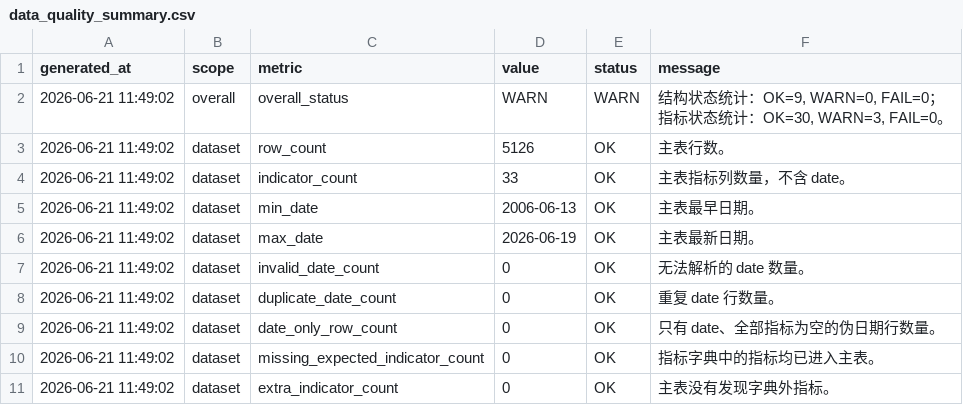
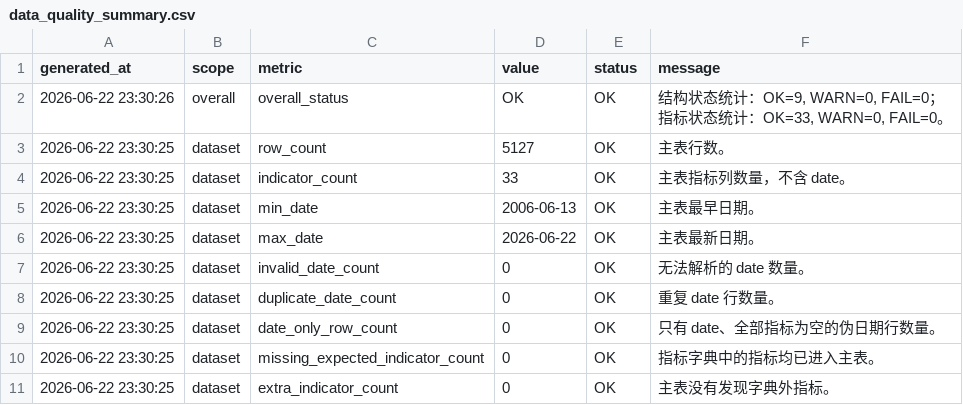
Before and after one commit to Jasper868/Layer1MacroData, a CSV file: data/meta/data_quality_summary.csv, drawn as a sheet.

```diff
--- a/data/meta/data_quality_summary.csv
+++ b/data/meta/data_quality_summary.csv
@@ -1,11 +1,11 @@
 generated_at,scope,metric,value,status,message
-2026-06-21 11:49:02,overall,overall_status,WARN,WARN,"结构状态统计：OK=9, WARN=0, FAIL=0；指标状态统计：OK=30, WARN=3, FAIL=0。"
-2026-06-21 11:49:02,dataset,row_count,5126,OK,主表行数。
-2026-06-21 11:49:02,dataset,indicator_count,33,OK,主表指标列数量，不含 date。
-2026-06-21 11:49:02,dataset,min_date,2006-06-13,OK,主表最早日期。
-2026-06-21 11:49:02,dataset,max_date,2026-06-19,OK,主表最新日期。
-2026-06-21 11:49:02,dataset,invalid_date_count,0,OK,无法解析的 date 数量。
-2026-06-21 11:49:02,dataset,duplicate_date_count,0,OK,重复 date 行数量。
-2026-06-21 11:49:02,dataset,date_only_row_count,0,OK,只有 date、全部指标为空的伪日期行数量。
-2026-06-21 11:49:02,dataset,missing_expected_indicator_count,0,OK,指标字典中的指标均已进入主表。
-2026-06-21 11:49:02,dataset,extra_indicator_count,0,OK,主表没有发现字典外指标。
+2026-06-22 23:30:26,overall,overall_status,OK,OK,"结构状态统计：OK=9, WARN=0, FAIL=0；指标状态统计：OK=33, WARN=0, FAIL=0。"
+2026-06-22 23:30:25,dataset,row_count,5127,OK,主表行数。
+2026-06-22 23:30:25,dataset,indicator_count,33,OK,主表指标列数量，不含 date。
+2026-06-22 23:30:25,dataset,min_date,2006-06-13,OK,主表最早日期。
+2026-06-22 23:30:25,dataset,max_date,2026-06-22,OK,主表最新日期。
+2026-06-22 23:30:25,dataset,invalid_date_count,0,OK,无法解析的 date 数量。
+2026-06-22 23:30:25,dataset,duplicate_date_count,0,OK,重复 date 行数量。
+2026-06-22 23:30:25,dataset,date_only_row_count,0,OK,只有 date、全部指标为空的伪日期行数量。
+2026-06-22 23:30:25,dataset,missing_expected_indicator_count,0,OK,指标字典中的指标均已进入主表。
+2026-06-22 23:30:25,dataset,extra_indicator_count,0,OK,主表没有发现字典外指标。
```
Also changed, not shown: data/meta/data_quality_indicator_report.csv, data/meta/research_availability_contract.csv, 14 other files.
